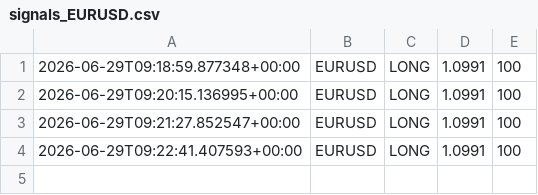
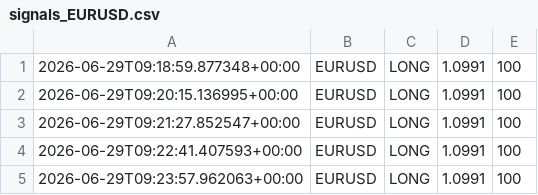
Before and after one commit to Ajay-NooB143/exchange_gateway, a CSV file: logs/signals_EURUSD.csv, drawn as a sheet.

```diff
--- a/logs/signals_EURUSD.csv
+++ b/logs/signals_EURUSD.csv
@@ -4 +4,2 @@
 2026-06-29T09:22:41.407593+00:00,EURUSD,LONG,1.0991,100
+2026-06-29T09:23:57.962063+00:00,EURUSD,LONG,1.0991,100
```
Also changed, not shown: logs/pipeline_log.csv, 4 other files.
